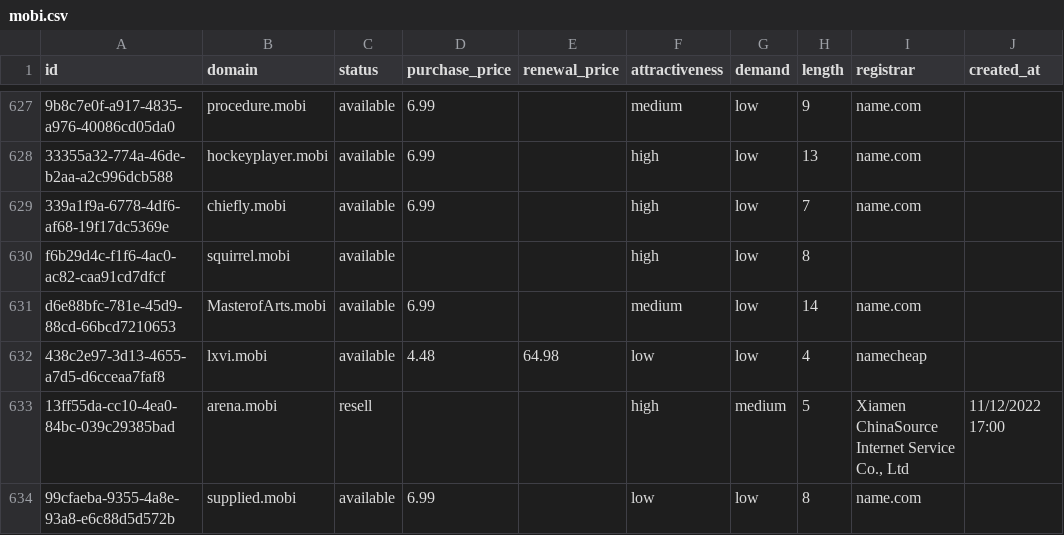
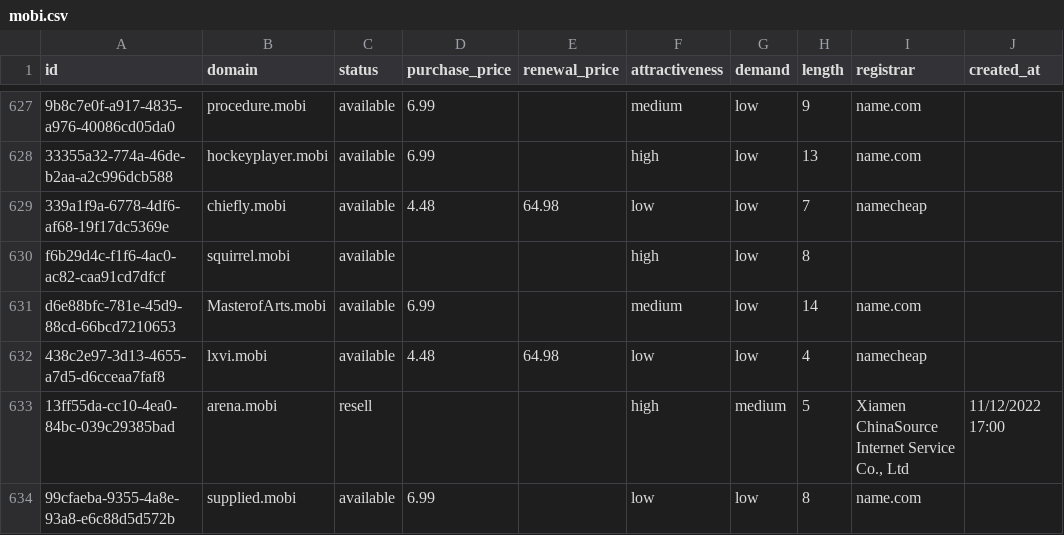
Before and after one commit to UniqueDomains/mobi-oneword-domains, a CSV file: mobi.csv, drawn as a sheet; only a part is shown, gaps mark what is left out; the diff names each change by its address in the sheet, - before the commit and + after, or states it on an @@ line.

Commit message:
Domains update

```diff
--- a/mobi.csv
+++ b/mobi.csv
-D629 (purchase_price): 6.99
+D629 (purchase_price): 4.48
-E629 (renewal_price): (empty)
+E629 (renewal_price): 64.98
-F629 (attractiveness): high
+F629 (attractiveness): low
-I629 (registrar): name.com
+I629 (registrar): namecheap
```
Also changed, not shown: 4 other files.
